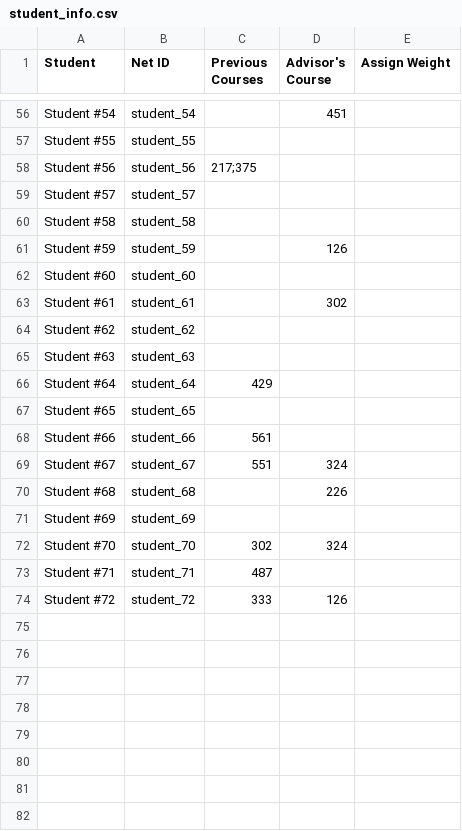
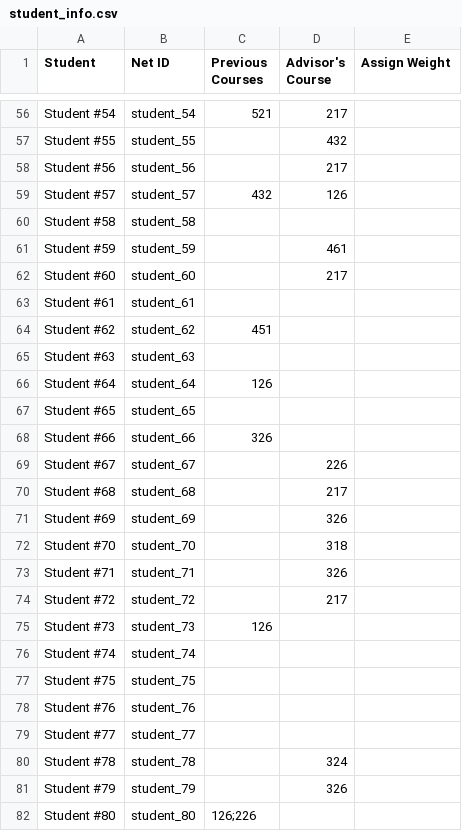
Before and after one commit to liamdj/TA-Matching, a CSV file: data/student_info.csv, drawn as a sheet; only a part is shown, gaps mark what is left out; the diff covers the shown part only; the diff names each change by its address in the sheet, - before the commit and + after, or states it on an @@ line.

```diff
--- a/data/student_info.csv
+++ b/data/student_info.csv
-C56 (Previous Courses): (empty)
+C56 (Previous Courses): 521
-D56 (Advisor's Course): 451
+D56 (Advisor's Course): 217
-D57 (Advisor's Course): (empty)
+D57 (Advisor's Course): 432
-C58 (Previous Courses): 217;375
+C58 (Previous Courses): (empty)
-D58 (Advisor's Course): (empty)
+D58 (Advisor's Course): 217
-C59 (Previous Courses): (empty)
+C59 (Previous Courses): 432
-D59 (Advisor's Course): (empty)
+D59 (Advisor's Course): 126
-D61 (Advisor's Course): 126
+D61 (Advisor's Course): 461
-D62 (Advisor's Course): (empty)
+D62 (Advisor's Course): 217
-D63 (Advisor's Course): 302
+D63 (Advisor's Course): (empty)
-C64 (Previous Courses): (empty)
+C64 (Previous Courses): 451
-C66 (Previous Courses): 429
+C66 (Previous Courses): 126
-C68 (Previous Courses): 561
+C68 (Previous Courses): 326
-C69 (Previous Courses): 551
+C69 (Previous Courses): (empty)
-D69 (Advisor's Course): 324
+D69 (Advisor's Course): 226
-D70 (Advisor's Course): 226
+D70 (Advisor's Course): 217
-D71 (Advisor's Course): (empty)
+D71 (Advisor's Course): 326
-C72 (Previous Courses): 302
+C72 (Previous Courses): (empty)
-D72 (Advisor's Course): 324
+D72 (Advisor's Course): 318
-C73 (Previous Courses): 487
+C73 (Previous Courses): (empty)
-D73 (Advisor's Course): (empty)
+D73 (Advisor's Course): 326
-C74 (Previous Courses): 333
+C74 (Previous Courses): (empty)
-D74 (Advisor's Course): 126
+D74 (Advisor's Course): 217
+row 75: Student #73 | student_73 | 126
+row 76: Student #74 | student_74
+row 77: Student #75 | student_75
+row 78: Student #76 | student_76
+row 79: Student #77 | student_77
+row 80: Student #78 | student_78 |  | 324
+row 81: Student #79 | student_79 |  | 326
+row 82: Student #80 | student_80 | 126;226
```
Also changed, not shown: 3 added rows and 63 edited cells elsewhere in this file, data/matchings.csv, data/prof_pref.csv, 2 other files.
